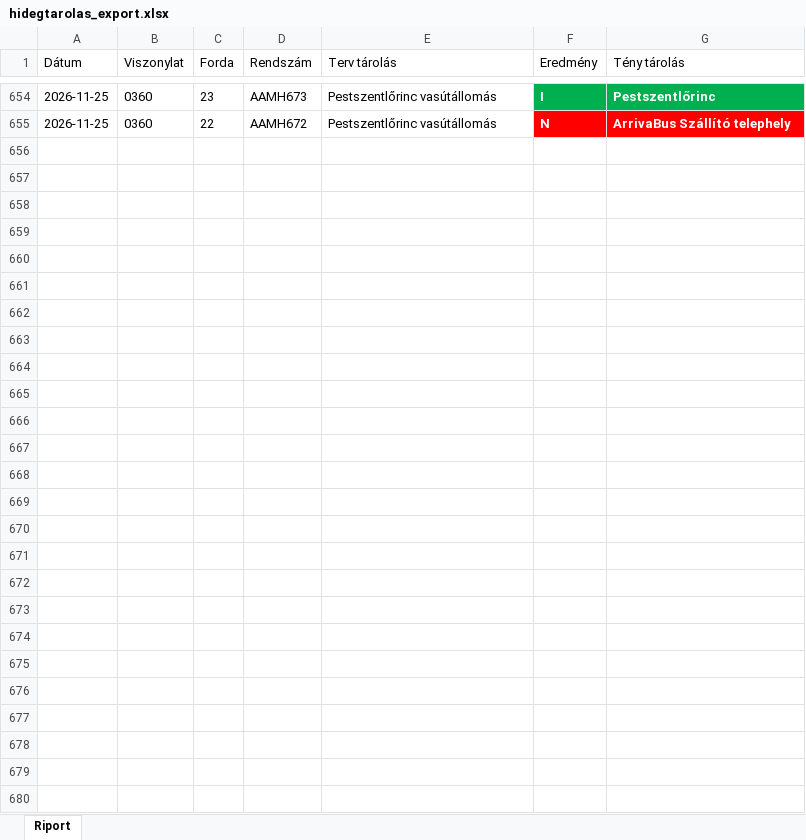
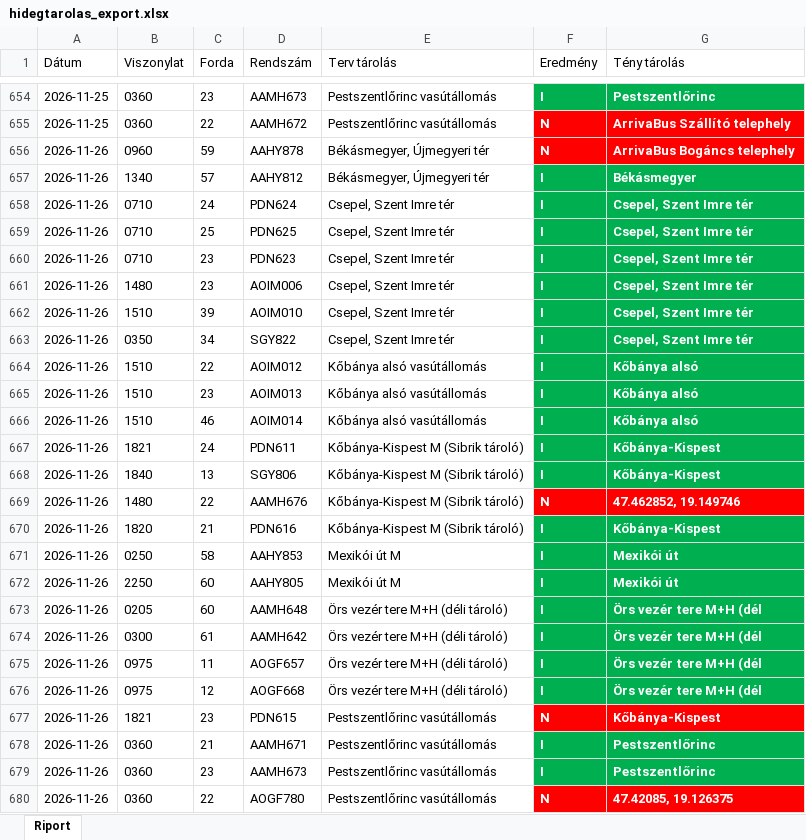
Before and after one commit to owm-a/hidegtarolas, an Excel workbook: data/hidegtarolas_export.xlsx, sheet Riport, drawn as a sheet; only a part is shown, gaps mark what is left out; values as stored, in another font and other column widths than the file's, no borders; the diff names each change by its address in the sheet, - before the commit and + after, or states it on an @@ line.

```diff
--- a/data/hidegtarolas_export.xlsx (sheet Riport)
+++ b/data/hidegtarolas_export.xlsx (sheet Riport)
+row 656: 2026-11-26 | 0960 | 59 | AAHY878 | Békásmegyer, Újmegyeri tér | N | ArrivaBus Bogáncs telephely
+row 657: 2026-11-26 | 1340 | 57 | AAHY812 | Békásmegyer, Újmegyeri tér | I | Békásmegyer
+row 658: 2026-11-26 | 0710 | 24 | PDN624 | Csepel, Szent Imre tér | I | Csepel, Szent Imre tér
+row 659: 2026-11-26 | 0710 | 25 | PDN625 | Csepel, Szent Imre tér | I | Csepel, Szent Imre tér
+row 660: 2026-11-26 | 0710 | 23 | PDN623 | Csepel, Szent Imre tér | I | Csepel, Szent Imre tér
+row 661: 2026-11-26 | 1480 | 23 | AOIM006 | Csepel, Szent Imre tér | I | Csepel, Szent Imre tér
+row 662: 2026-11-26 | 1510 | 39 | AOIM010 | Csepel, Szent Imre tér | I | Csepel, Szent Imre tér
+row 663: 2026-11-26 | 0350 | 34 | SGY822 | Csepel, Szent Imre tér | I | Csepel, Szent Imre tér
+row 664: 2026-11-26 | 1510 | 22 | AOIM012 | Kőbánya alsó vasútállomás | I | Kőbánya alsó
+row 665: 2026-11-26 | 1510 | 23 | AOIM013 | Kőbánya alsó vasútállomás | I | Kőbánya alsó
+row 666: 2026-11-26 | 1510 | 46 | AOIM014 | Kőbánya alsó vasútállomás | I | Kőbánya alsó
+row 667: 2026-11-26 | 1821 | 24 | PDN611 | Kőbánya-Kispest M (Sibrik tároló) | I | Kőbánya-Kispest
+row 668: 2026-11-26 | 1840 | 13 | SGY806 | Kőbánya-Kispest M (Sibrik tároló) | I | Kőbánya-Kispest
+row 669: 2026-11-26 | 1480 | 22 | AAMH676 | Kőbánya-Kispest M (Sibrik tároló) | N | 47.462852, 19.149746
+row 670: 2026-11-26 | 1820 | 21 | PDN616 | Kőbánya-Kispest M (Sibrik tároló) | I | Kőbánya-Kispest
+row 671: 2026-11-26 | 0250 | 58 | AAHY853 | Mexikói út M | I | Mexikói út
+row 672: 2026-11-26 | 2250 | 60 | AAHY805 | Mexikói út M | I | Mexikói út
+row 673: 2026-11-26 | 0205 | 60 | AAMH648 | Örs vezér tere M+H (déli tároló) | I | Örs vezér tere M+H (dél
+row 674: 2026-11-26 | 0300 | 61 | AAMH642 | Örs vezér tere M+H (déli tároló) | I | Örs vezér tere M+H (dél
+row 675: 2026-11-26 | 0975 | 11 | AOGF657 | Örs vezér tere M+H (déli tároló) | I | Örs vezér tere M+H (dél
+row 676: 2026-11-26 | 0975 | 12 | AOGF668 | Örs vezér tere M+H (déli tároló) | I | Örs vezér tere M+H (dél
+row 677: 2026-11-26 | 1821 | 23 | PDN615 | Pestszentlőrinc vasútállomás | N | Kőbánya-Kispest
+row 678: 2026-11-26 | 0360 | 21 | AAMH671 | Pestszentlőrinc vasútállomás | I | Pestszentlőrinc
+row 679: 2026-11-26 | 0360 | 23 | AAMH673 | Pestszentlőrinc vasútállomás | I | Pestszentlőrinc
+row 680: 2026-11-26 | 0360 | 22 | AOGF780 | Pestszentlőrinc vasútállomás | N | 47.42085, 19.126375
```
Also changed, not shown: data/garazstarolas_export.xlsx, 4 other files.
